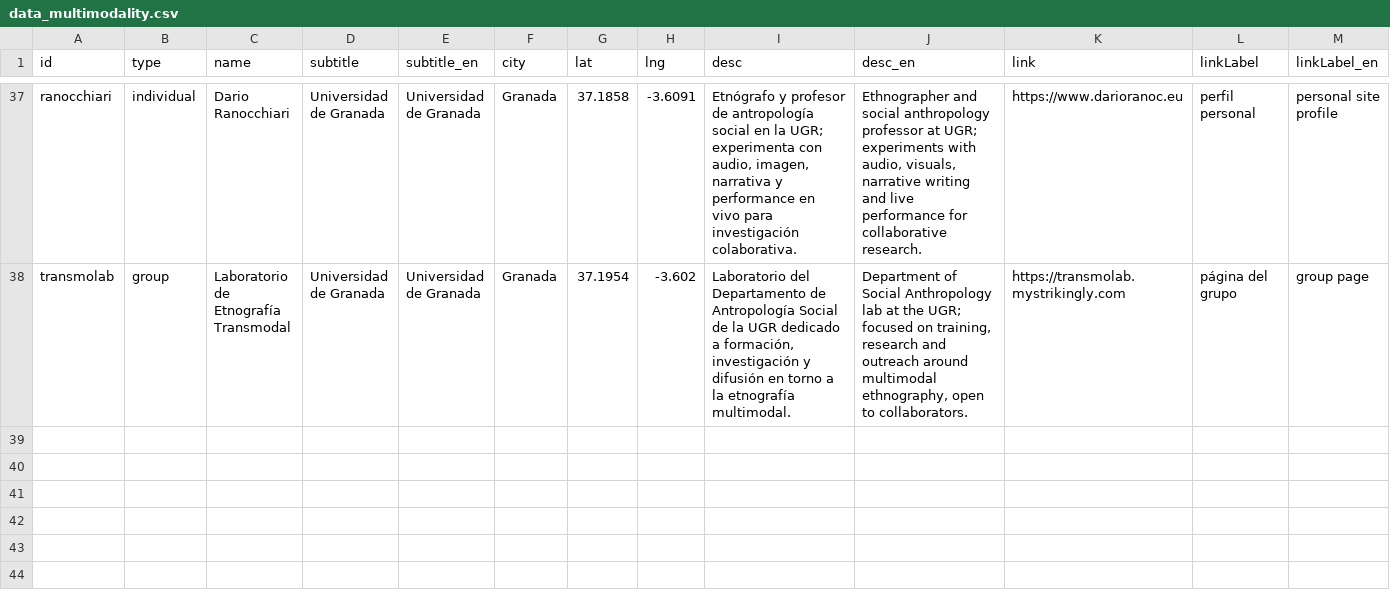
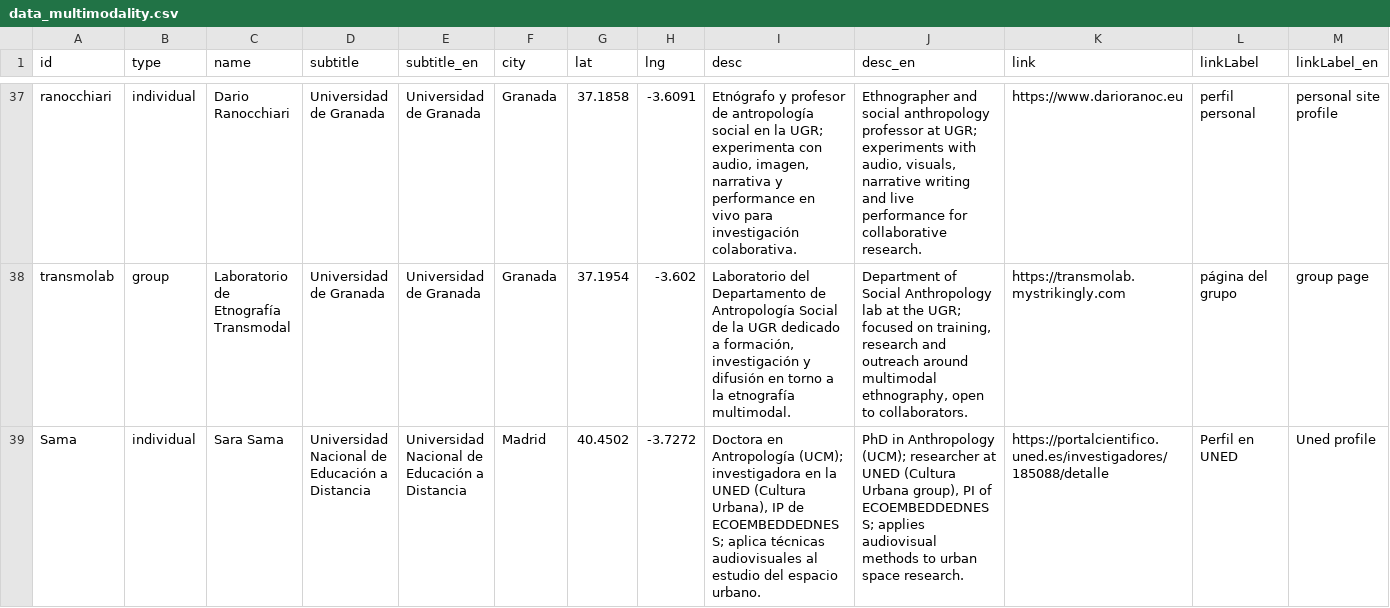
Before and after one commit to sorregoxyz/multimodal-anthropology-spain, a CSV file: data/data_multimodality.csv, drawn as a sheet; only a part is shown, gaps mark what is left out; rows hold the shown columns only; the diff covers the shown part only; the diff names each change by its address in the sheet, - before the commit and + after, or states it on an @@ line.

Commit message:
Add new project and individual entries

```diff
--- a/data/data_multimodality.csv
+++ b/data/data_multimodality.csv
+row 39: Sama | individual | Sara Sama | Universidad Nacional de Educación a Distancia | Universidad Nacional de Educación a Distancia | Madrid | 40.4502 | -3.7272 | Doctora en Antropología (UCM); investigadora en la UNED (Cultura Urbana), IP de ECOEMBEDDEDNESS; aplica técnicas audiovisuales al estudio del espacio urbano. | PhD in Anthropology (UCM); researcher at UNED (Cultura Urbana group), PI of ECOEMBEDDEDNESS; applies audiovisual methods to urban space research. | https://portalcientifico.uned.es/investigadores/185088/detalle | Perfil en UNED | Uned profile
```
Also changed, not shown: 1 added row and 2 edited cells elsewhere in this file.
